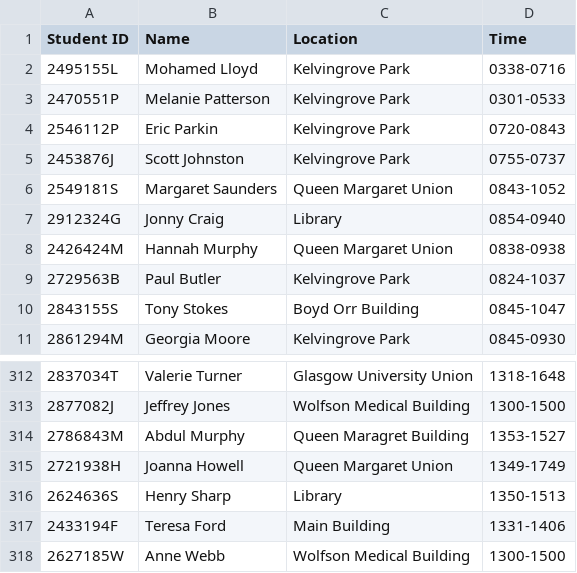
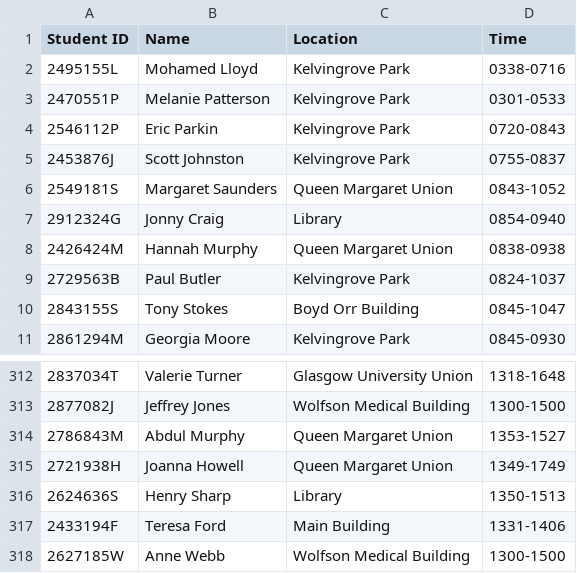
Before and after one commit to GUTS2022/scripts, a CSV file: Data/security_logs.csv, drawn as a sheet; only a part is shown, gaps mark what is left out.

```diff
--- a/Data/security_logs.csv
+++ b/Data/security_logs.csv
@@ -4,3 +4,3 @@ Student ID,Name,Location,Time
 2546112P,Eric Parkin,Kelvingrove Park, 0720-0843
-2453876J,Scott Johnston,Kelvingrove Park,0755-0737
+2453876J,Scott Johnston,Kelvingrove Park,0755-0837
 2549181S,Margaret Saunders,Queen Margaret Union,0843-1052
@@ -313,3 +313,3 @@ Student ID,Name,Location,Time
 2877082J,Jeffrey Jones,Wolfson Medical Building,1300-1500
-2786843M,Abdul Murphy,Queen Maragret Building,1353-1527
+2786843M,Abdul Murphy,Queen Margaret Union,1353-1527
 2721938H,Joanna Howell,Queen Margaret Union,1349-1749
```
Also changed, not shown: Data/location_data.csv, Data/people_data.csv, 10 other files.
